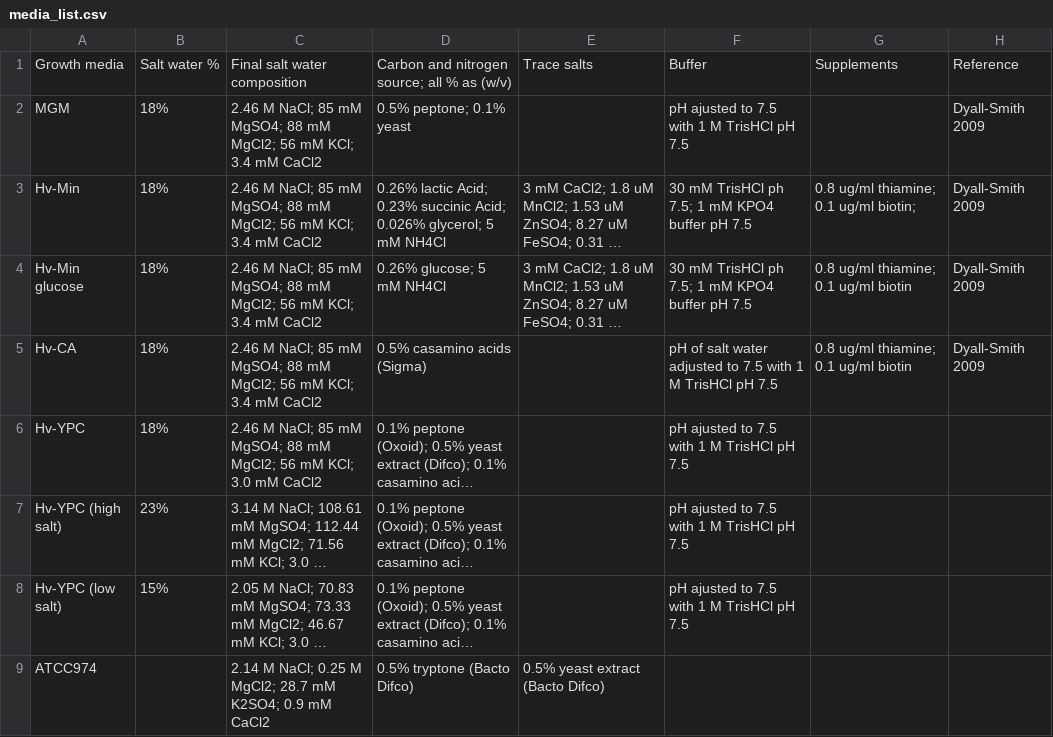
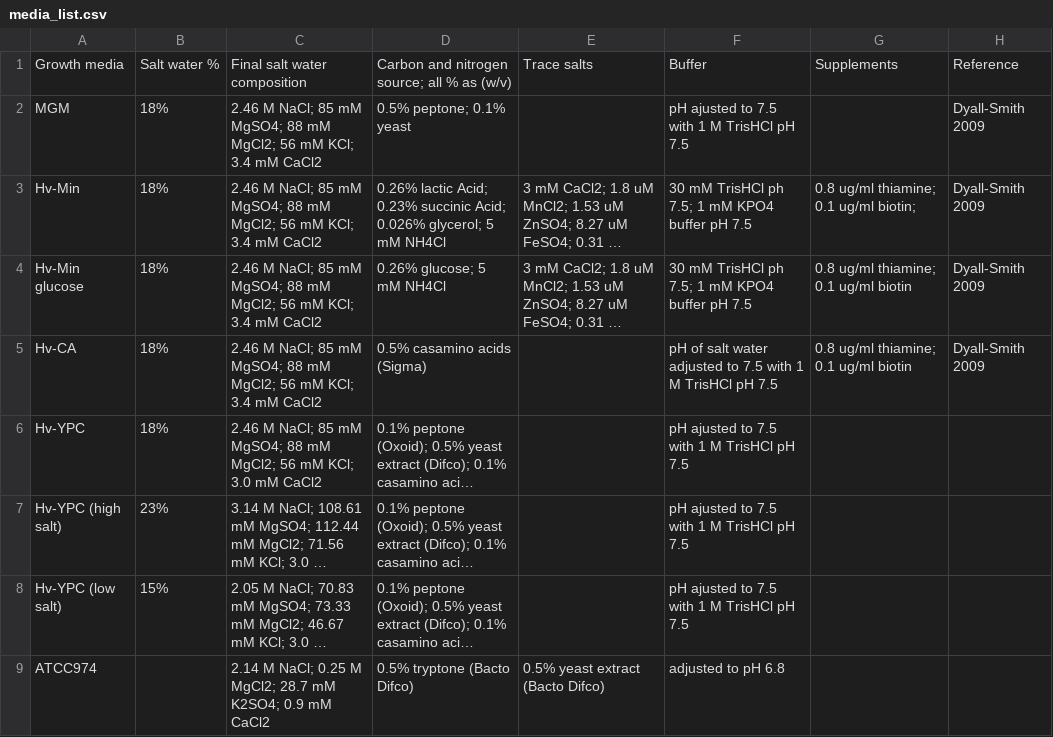
Before and after one commit to arcpp/ArcPP, a CSV file: meta_data/media_list.csv, drawn as a sheet; long unchanged cells end in …; the diff names each change by its address in the sheet, - before the commit and + after, or states it on an @@ line.

Commit message:
Update media_list.csv

```diff
--- a/meta_data/media_list.csv
+++ b/meta_data/media_list.csv
-F9: (empty)
+F9: adjusted to pH 6.8
```
